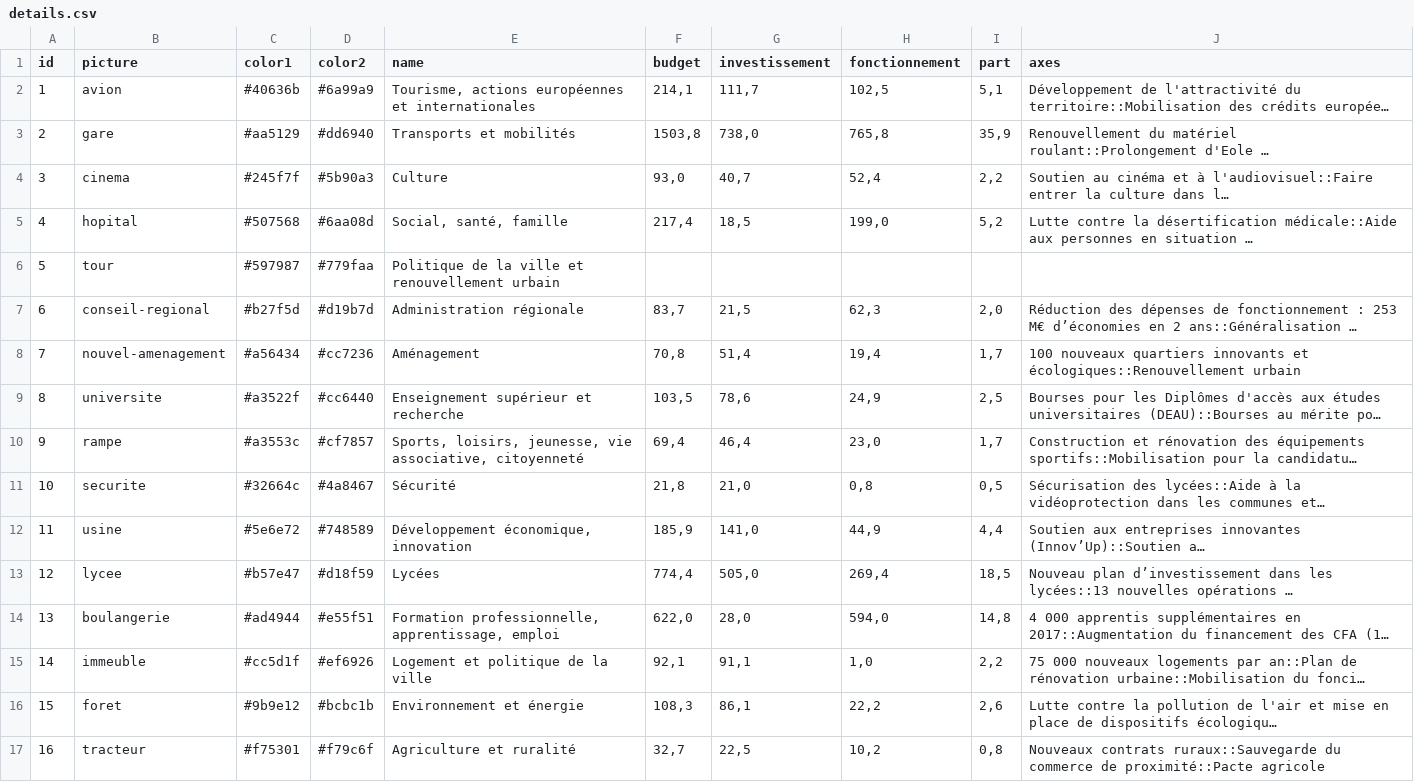
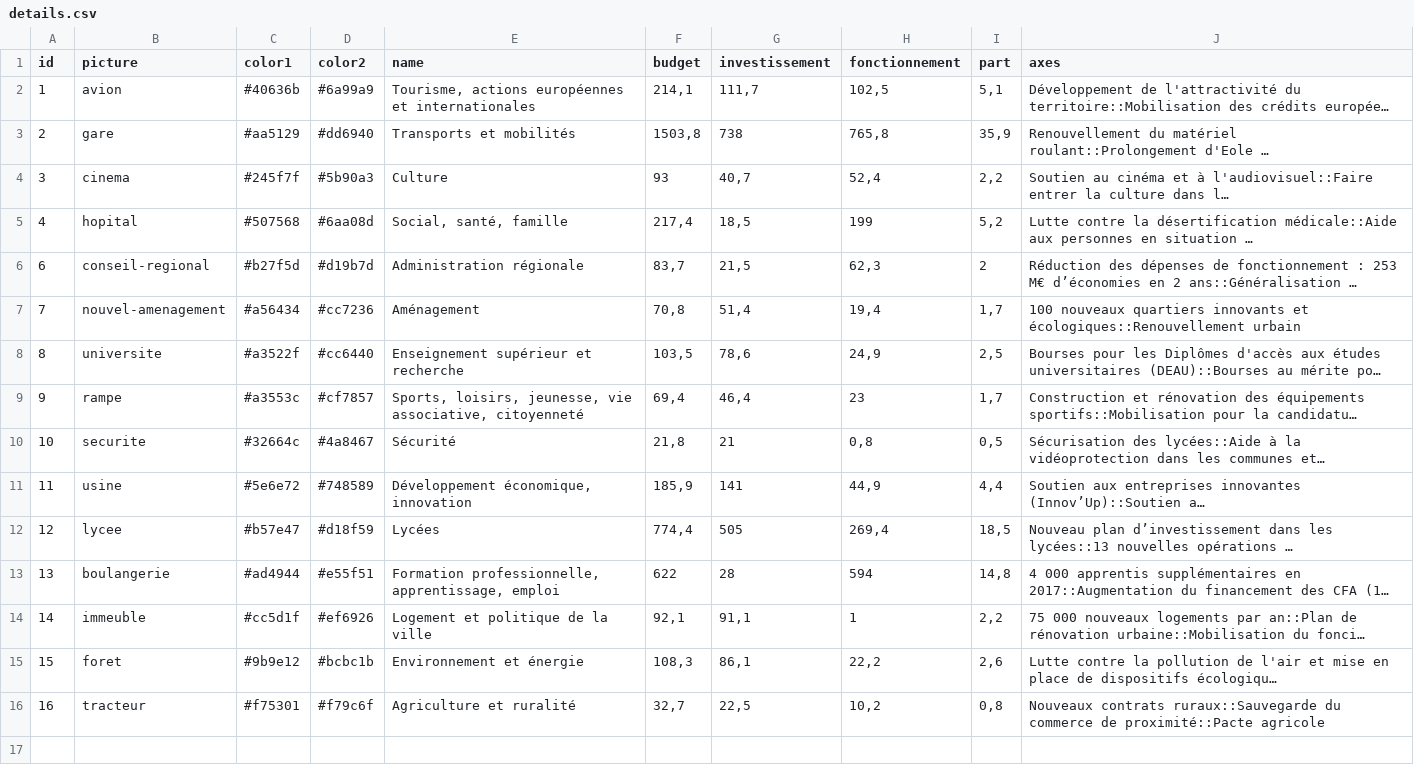
Before and after one commit to jplusplus/idf-budget, a CSV file: app/data/details.csv, drawn as a sheet; long unchanged cells end in …; removed rows and columns are numbered as before the commit, all else as after; the diff names each change by its address in the sheet, - before the commit and + after, or states it on an @@ line.

Commit message:
Removed useless line

```diff
--- a/app/data/details.csv
+++ b/app/data/details.csv
-G3 (investissement): 738,0
+G3 (investissement): 738
-F4 (budget): 93,0
+F4 (budget): 93
-H5 (fonctionnement): 199,0
+H5 (fonctionnement): 199
-row 6: 5 | tour | #597987 | #779faa | Politique de la ville et renouvellement urbain
-I6 (part): 2,0
+I6 (part): 2
-H9 (fonctionnement): 23,0
+H9 (fonctionnement): 23
-G10 (investissement): 21,0
+G10 (investissement): 21
-G11 (investissement): 141,0
+G11 (investissement): 141
-G12 (investissement): 505,0
+G12 (investissement): 505
-F13 (budget): 622,0
+F13 (budget): 622
-G13 (investissement): 28,0
+G13 (investissement): 28
-H13 (fonctionnement): 594,0
+H13 (fonctionnement): 594
-H14 (fonctionnement): 1,0
+H14 (fonctionnement): 1
```
